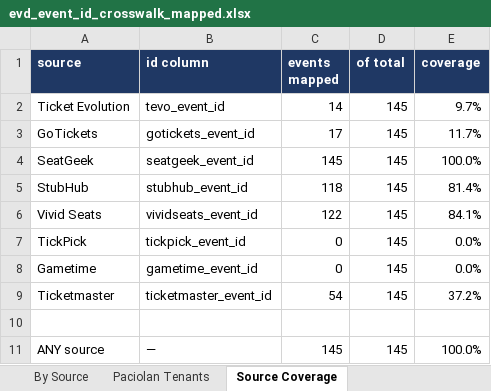
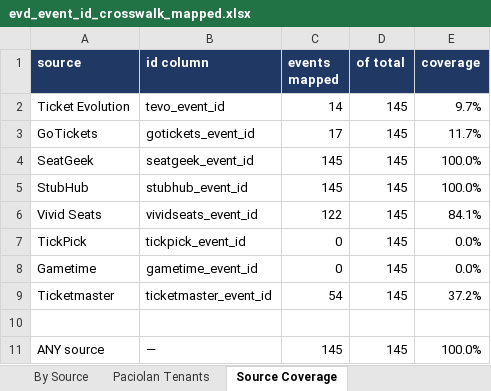
Before and after one commit to JulianS4K/Terminal-2, an Excel workbook: evd_event_id_crosswalk_mapped.xlsx, sheet Source Coverage, drawn as a sheet; values as stored, in another font and other column widths than the file's, no borders; the diff names each change by its address in the sheet, - before the commit and + after, or states it on an @@ line.

```diff
--- a/evd_event_id_crosswalk_mapped.xlsx (sheet Source Coverage)
+++ b/evd_event_id_crosswalk_mapped.xlsx (sheet Source Coverage)
-C5 (events mapped): 118
+C5 (events mapped): 145
-E5 (coverage): 81.4%
+E5 (coverage): 100.0%
```
Also changed, not shown: sheet Event ID Crosswalk, 1 other file.
